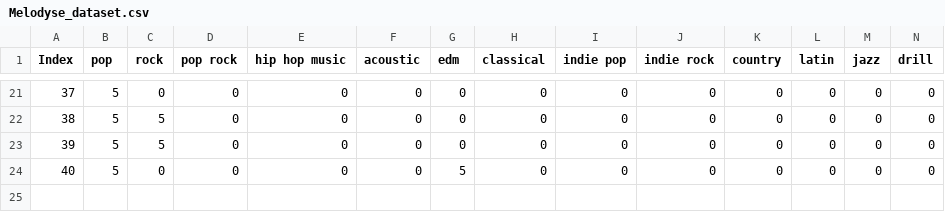
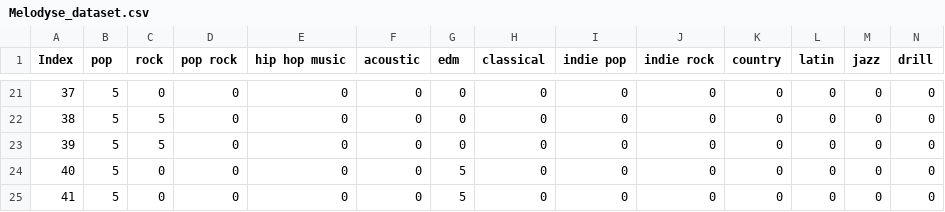
Before and after one commit to aymanhajjar/Melodyse, a CSV file: melodyse_backend/melodyse_backend/dataset/Melodyse_dataset.csv, drawn as a sheet; only a part is shown, gaps mark what is left out; rows hold the shown columns only; the diff names each change by its address in the sheet, - before the commit and + after, or states it on an @@ line.

```diff
--- a/melodyse_backend/melodyse_backend/dataset/Melodyse_dataset.csv
+++ b/melodyse_backend/melodyse_backend/dataset/Melodyse_dataset.csv
+row 25: 41 | 5 | 0 | 0 | 0 | 0 | 5 | 0 | 0 | 0 | 0 | 0 | 0 | 0
```
Also changed, not shown: 18 other files.
